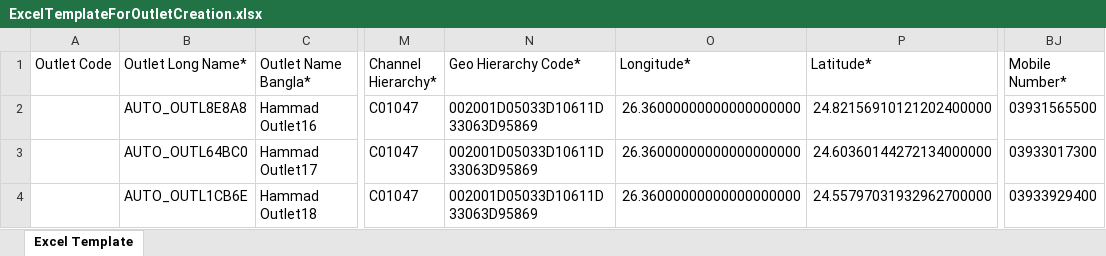
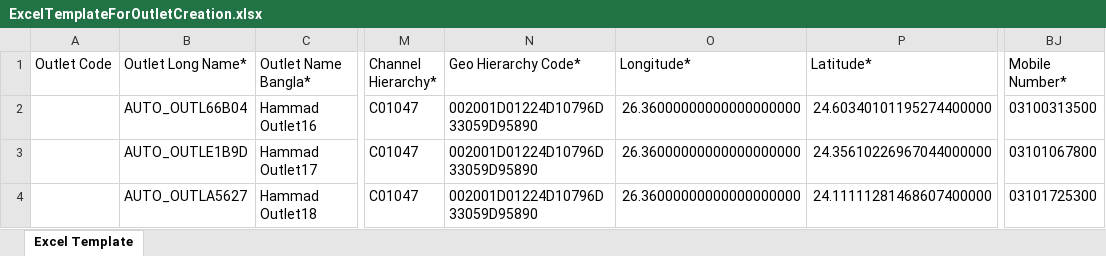
Before and after one commit to hadiimran00/ExcelGenerator, an Excel workbook: ResourcesBD/ExcelTemplateForOutletCreation.xlsx, sheet Excel Template, drawn as a sheet; only a part is shown, gaps mark what is left out; values as stored, in another font and other column widths than the file's, no borders; the diff names each change by its address in the sheet, - before the commit and + after, or states it on an @@ line.

```diff
--- a/ResourcesBD/ExcelTemplateForOutletCreation.xlsx (sheet Excel Template)
+++ b/ResourcesBD/ExcelTemplateForOutletCreation.xlsx (sheet Excel Template)
-B2 (Outlet Long Name*): AUTO_OUTL8E8A8
+B2 (Outlet Long Name*): AUTO_OUTL66B04
-N2:N4 (Geo Hierarchy Code*): 002001D05033D10611D33063D95869
+N2:N4 (Geo Hierarchy Code*): 002001D01224D10796D33059D95890
-P2 (Latitude*): 24.82156910121202400000
+P2 (Latitude*): 24.60340101195274400000
-BJ2 (Mobile Number*): 03931565500
+BJ2 (Mobile Number*): 03100313500
-B3 (Outlet Long Name*): AUTO_OUTL64BC0
+B3 (Outlet Long Name*): AUTO_OUTLE1B9D
-P3 (Latitude*): 24.60360144272134000000
+P3 (Latitude*): 24.35610226967044000000
-BJ3 (Mobile Number*): 03933017300
+BJ3 (Mobile Number*): 03101067800
-B4 (Outlet Long Name*): AUTO_OUTL1CB6E
+B4 (Outlet Long Name*): AUTO_OUTLA5627
-P4 (Latitude*): 24.55797031932962700000
+P4 (Latitude*): 24.11111281468607400000
-BJ4 (Mobile Number*): 03933929400
+BJ4 (Mobile Number*): 03101725300
```
Also changed, not shown: ResourcesBD/LmtOrderCreationExcel.xlsx, ResourcesBD/OutletExcel.xlsx, 18 other files.
